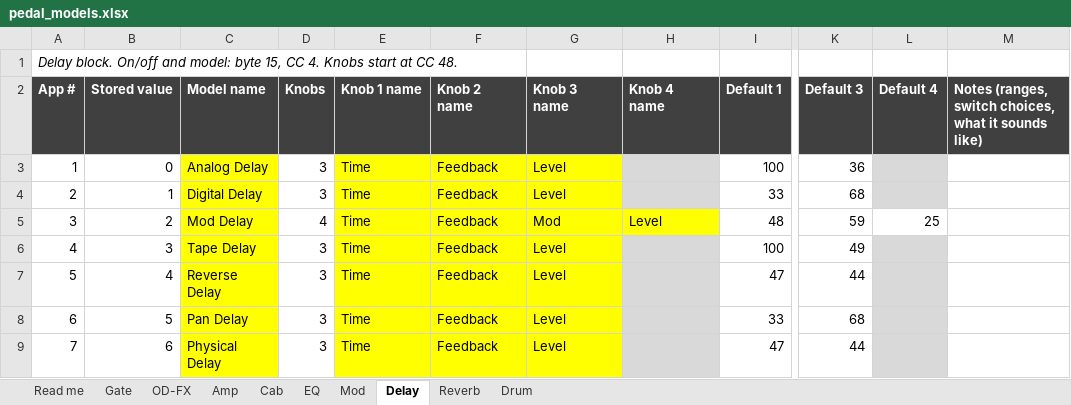
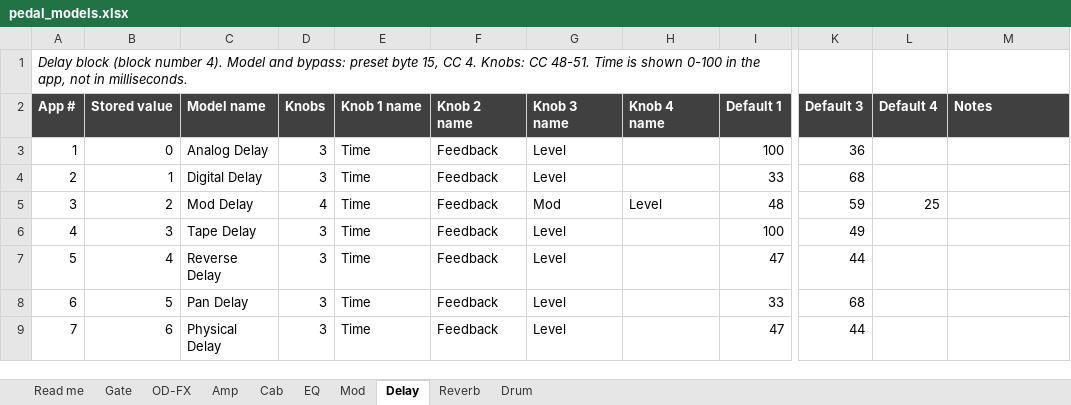
Before and after one commit to dkiesow/lekato-me05, an Excel workbook: docs/pedal_models.xlsx, sheet Delay, drawn as a sheet; only a part is shown, gaps mark what is left out; values as stored, in another font and other column widths than the file's, no borders; the diff names each change by its address in the sheet, - before the commit and + after, or states it on an @@ line.

Commit message:
Model workbook: uniform formatting, corrected spellings, notes rewritten as reference; regenerate models.json

```diff
--- a/docs/pedal_models.xlsx (sheet Delay)
+++ b/docs/pedal_models.xlsx (sheet Delay)
-A1 (App #): Delay block. On/off and model: byte 15, CC 4. Knobs start at CC 48.
+A1 (App #): Delay block (block number 4). Model and bypass: preset byte 15, CC 4. Knobs: CC 48-51. Time is shown 0-100 in the app, not in milliseconds.
-M2: Notes (ranges, switch choices, what it sounds like)
+M2: Notes
-C3:C9 fill: #FFFF00
+C3:C9 fill: none
-E3:G4 fill: #FFFF00
+E3:G4 fill: none
-H3:H4 fill: #D9D9D9
+H3:H4 fill: none
-L3:L4 fill: #D9D9D9
+L3:L4 fill: none
-E5:H5 fill: #FFFF00
+E5:H5 fill: none
-E6:G9 fill: #FFFF00
+E6:G9 fill: none
-H6:H9 fill: #D9D9D9
+H6:H9 fill: none
-L6:L9 fill: #D9D9D9
+L6:L9 fill: none
```
Also changed, not shown: sheet Cab, sheet Amp, sheet Drum, sheet EQ, sheet Read me, sheet Mod, 3 more sheets, 2 other files.
